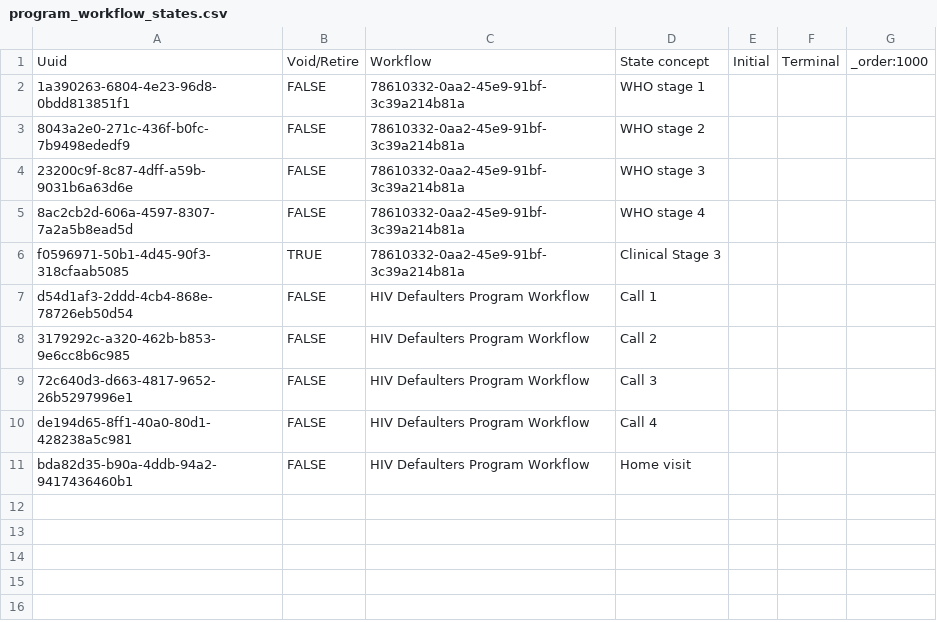
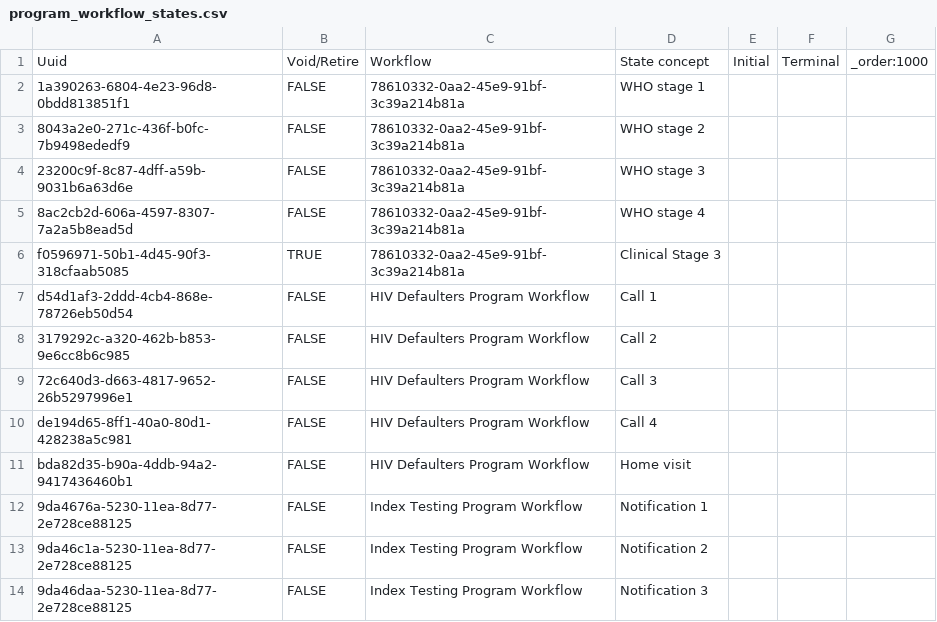
Before and after one commit to jembi/cameroon-bahmni-metadata, a CSV file: configuration/programworkflowstates/program_workflow_states.csv, drawn as a sheet; the diff names each change by its address in the sheet, - before the commit and + after, or states it on an @@ line.

Commit message:
COM-657 Add index testing program

```diff
--- a/configuration/programworkflowstates/program_workflow_states.csv
+++ b/configuration/programworkflowstates/program_workflow_states.csv
+row 12: 9da4676a-5230-11ea-8d77-2e728ce88125 | FALSE | Index Testing Program Workflow | Notification 1
+row 13: 9da46c1a-5230-11ea-8d77-2e728ce88125 | FALSE | Index Testing Program Workflow | Notification 2
+row 14: 9da46daa-5230-11ea-8d77-2e728ce88125 | FALSE | Index Testing Program Workflow | Notification 3
```
Also changed, not shown: 4 other files.
